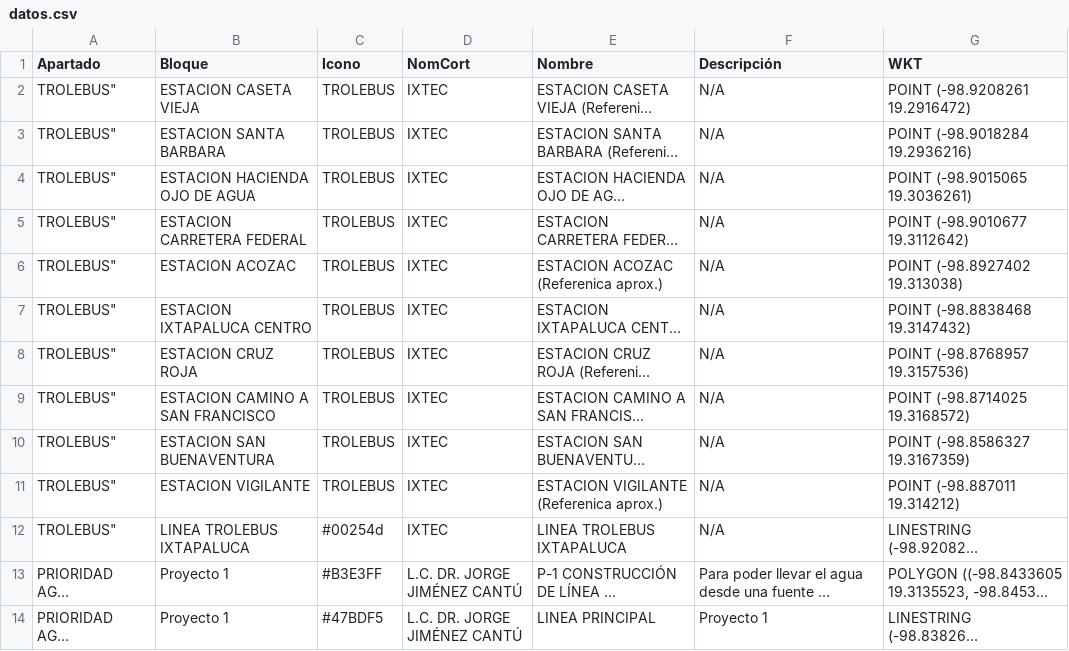
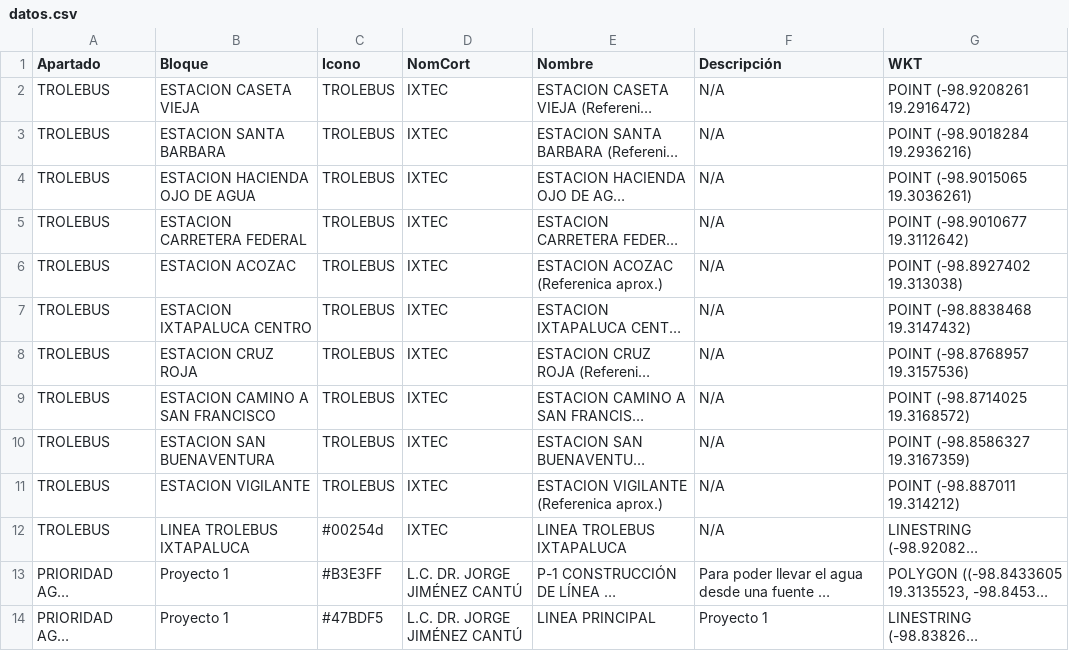
Before and after one commit to InnoTEC-OPDAPASIxtapaluca/colectorCuahu, a CSV file: datos.csv, drawn as a sheet; only a part is shown; long unchanged cells end in …; the diff names each change by its address in the sheet, - before the commit and + after, or states it on an @@ line.

Commit message:
Update datos.csv

```diff
--- a/datos.csv
+++ b/datos.csv
-A2:A12 (Apartado): TROLEBUS"
+A2:A12 (Apartado): TROLEBUS
```
